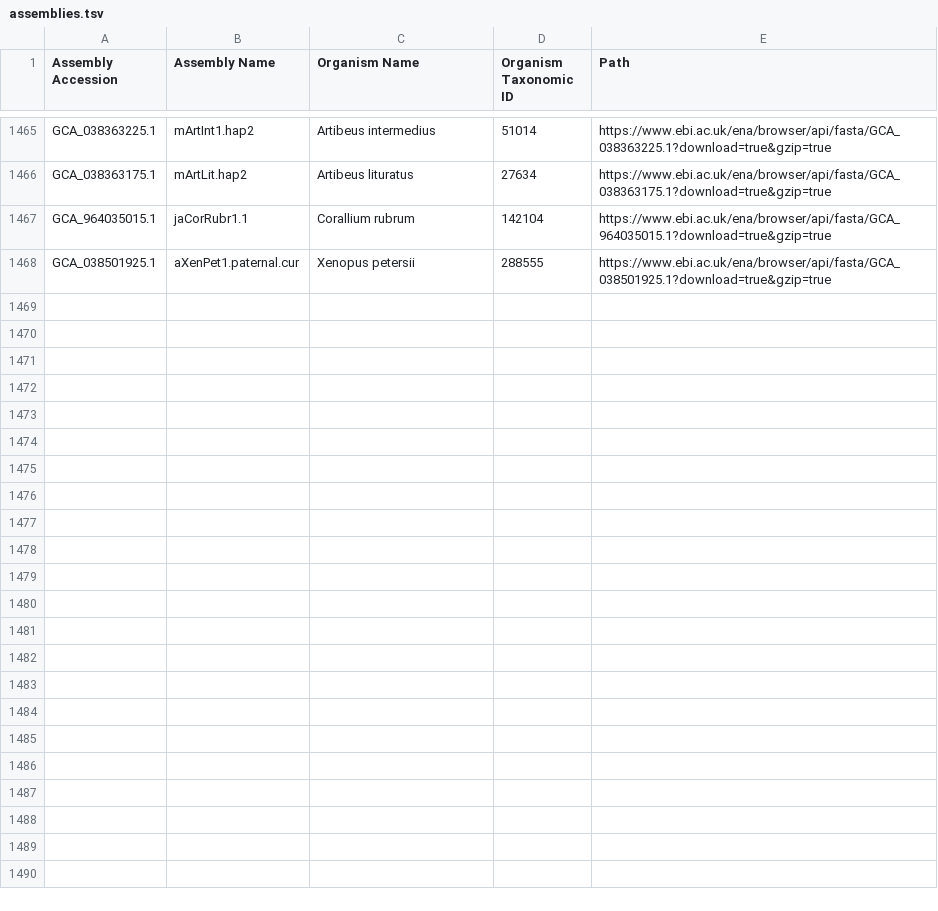
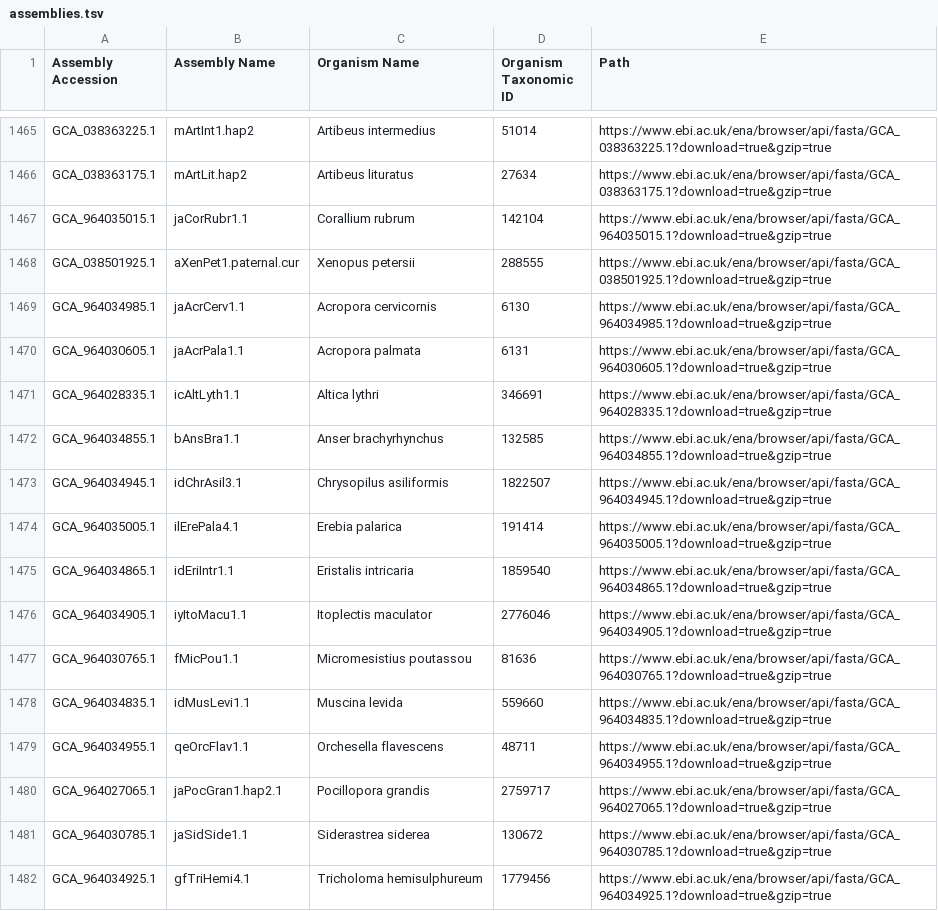
Before and after one commit to guigolab/bioproject-genome-tracker, a TSV file: matrices/assemblies.tsv, drawn as a sheet; only a part is shown, gaps mark what is left out; the diff names each change by its address in the sheet, - before the commit and + after, or states it on an @@ line.

```diff
--- a/matrices/assemblies.tsv
+++ b/matrices/assemblies.tsv
+row 1469: GCA_964034985.1 | jaAcrCerv1.1 | Acropora cervicornis | 6130 | https://www.ebi.ac.uk/ena/browser/api/fasta/GCA_964034985.1?download=true&gzip=true
+row 1470: GCA_964030605.1 | jaAcrPala1.1 | Acropora palmata | 6131 | https://www.ebi.ac.uk/ena/browser/api/fasta/GCA_964030605.1?download=true&gzip=true
+row 1471: GCA_964028335.1 | icAltLyth1.1 | Altica lythri | 346691 | https://www.ebi.ac.uk/ena/browser/api/fasta/GCA_964028335.1?download=true&gzip=true
+row 1472: GCA_964034855.1 | bAnsBra1.1 | Anser brachyrhynchus | 132585 | https://www.ebi.ac.uk/ena/browser/api/fasta/GCA_964034855.1?download=true&gzip=true
+row 1473: GCA_964034945.1 | idChrAsil3.1 | Chrysopilus asiliformis | 1822507 | https://www.ebi.ac.uk/ena/browser/api/fasta/GCA_964034945.1?download=true&gzip=true
+row 1474: GCA_964035005.1 | ilErePala4.1 | Erebia palarica | 191414 | https://www.ebi.ac.uk/ena/browser/api/fasta/GCA_964035005.1?download=true&gzip=true
+row 1475: GCA_964034865.1 | idEriIntr1.1 | Eristalis intricaria | 1859540 | https://www.ebi.ac.uk/ena/browser/api/fasta/GCA_964034865.1?download=true&gzip=true
+row 1476: GCA_964034905.1 | iyItoMacu1.1 | Itoplectis maculator | 2776046 | https://www.ebi.ac.uk/ena/browser/api/fasta/GCA_964034905.1?download=true&gzip=true
+row 1477: GCA_964030765.1 | fMicPou1.1 | Micromesistius poutassou | 81636 | https://www.ebi.ac.uk/ena/browser/api/fasta/GCA_964030765.1?download=true&gzip=true
+row 1478: GCA_964034835.1 | idMusLevi1.1 | Muscina levida | 559660 | https://www.ebi.ac.uk/ena/browser/api/fasta/GCA_964034835.1?download=true&gzip=true
+row 1479: GCA_964034955.1 | qeOrcFlav1.1 | Orchesella flavescens | 48711 | https://www.ebi.ac.uk/ena/browser/api/fasta/GCA_964034955.1?download=true&gzip=true
+row 1480: GCA_964027065.1 | jaPocGran1.hap2.1 | Pocillopora grandis | 2759717 | https://www.ebi.ac.uk/ena/browser/api/fasta/GCA_964027065.1?download=true&gzip=true
+row 1481: GCA_964030785.1 | jaSidSide1.1 | Siderastrea siderea | 130672 | https://www.ebi.ac.uk/ena/browser/api/fasta/GCA_964030785.1?download=true&gzip=true
+row 1482: GCA_964034925.1 | gfTriHemi4.1 | Tricholoma hemisulphureum | 1779456 | https://www.ebi.ac.uk/ena/browser/api/fasta/GCA_964034925.1?download=true&gzip=true
```
